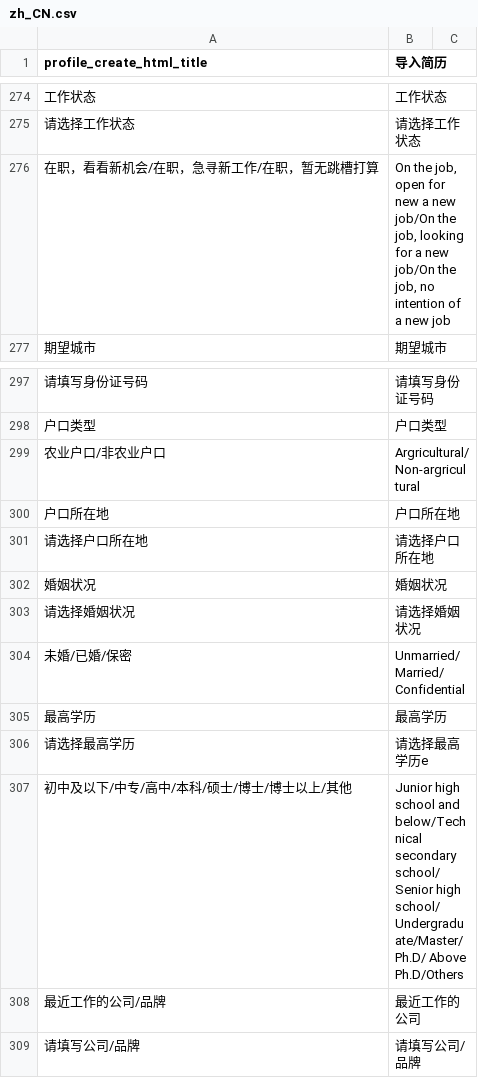
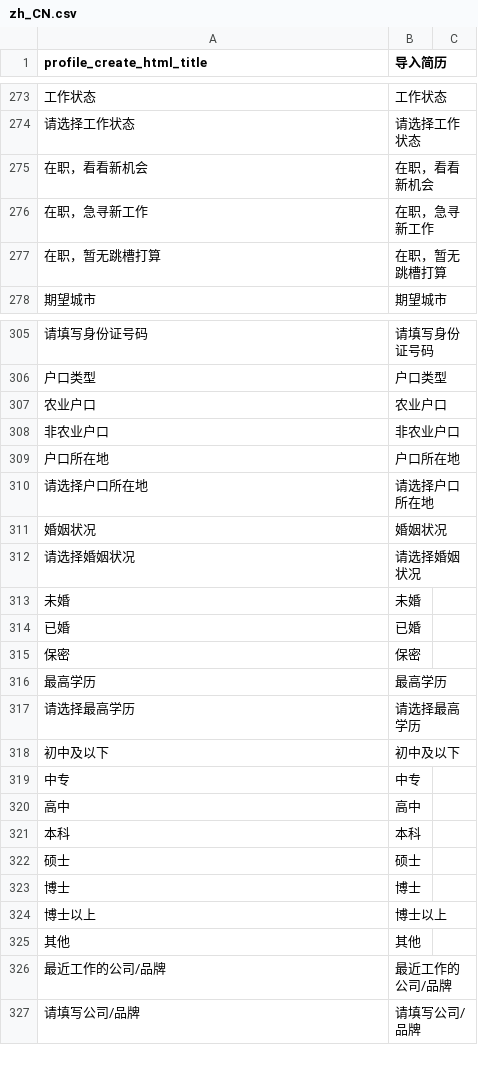
Before and after one commit to kingsallen/wechat, a CSV file: locale/zh_CN.csv, drawn as a sheet; only a part is shown, gaps mark what is left out; the diff covers the shown part only.

```diff
--- a/locale/zh_CN.csv
+++ b/locale/zh_CN.csv
@@ -275,3 +274,5 @@
 "请选择工作状态","请选择工作状态"
-"在职，看看新机会/在职，急寻新工作/在职，暂无跳槽打算","On the job, open for new a new job/On the job, looking for a new job/On the job, no intention of a new job"
+"在职，看看新机会","在职，看看新机会"
+"在职，急寻新工作","在职，急寻新工作"
+"在职，暂无跳槽打算","在职，暂无跳槽打算"
 "期望城市","期望城市"
@@ -298,3 +306,4 @@
 "户口类型","户口类型"
-"农业户口/非农业户口","Argricultural/Non-argricultural"
+"农业户口","农业户口"
+"非农业户口","非农业户口"
 "户口所在地","户口所在地"
@@ -303,7 +312,16 @@
 "请选择婚姻状况","请选择婚姻状况"
-"未婚/已婚/保密","Unmarried/Married/Confidential"
+"未婚","未婚"
+"已婚","已婚"
+"保密","保密"
 "最高学历","最高学历"
-"请选择最高学历","请选择最高学历e"
-"初中及以下/中专/高中/本科/硕士/博士/博士以上/其他","Junior high school and below/Technical secondary school/Senior high school/Undergraduate/Master/Ph.D/ Above Ph.D/Others"
-"最近工作的公司/品牌","最近工作的公司"
+"请选择最高学历","请选择最高学历"
+"初中及以下","初中及以下"
+"中专","中专"
+"高中","高中"
+"本科","本科"
+"硕士","硕士"
+"博士","博士"
+"博士以上","博士以上"
+"其他","其他"
+"最近工作的公司/品牌","最近工作的公司/品牌"
 "请填写公司/品牌","请填写公司/品牌"
```
Also changed, not shown: 53 added rows, 5 removed rows and 4 edited cells elsewhere in this file, locale/en_US.csv.
